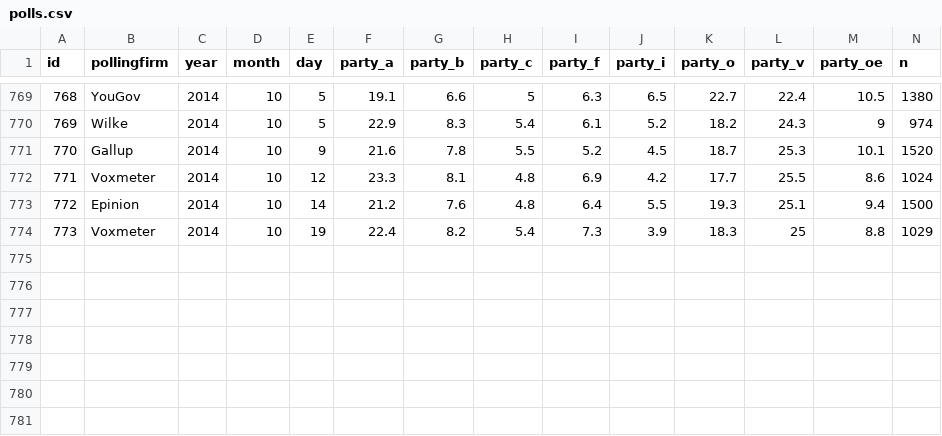
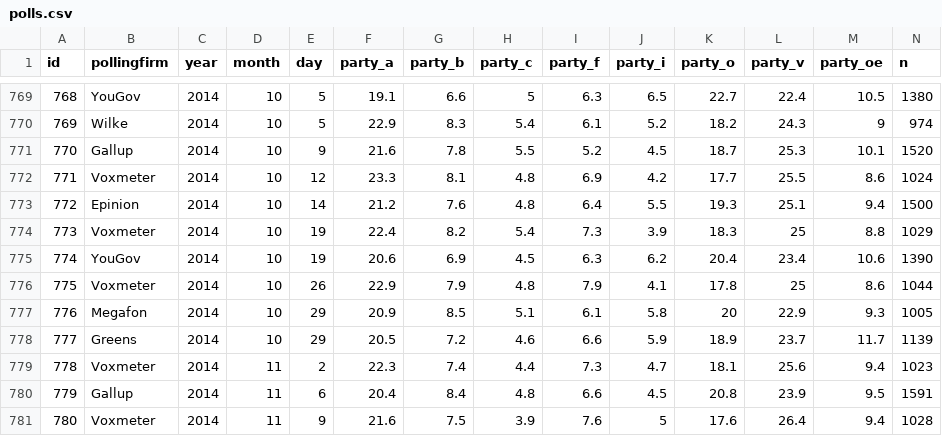
Before and after one commit to erikgahner/polls, a CSV file: polls.csv, drawn as a sheet; only a part is shown, gaps mark what is left out; the diff names each change by its address in the sheet, - before the commit and + after, or states it on an @@ line.

Commit message:
Add polls
Seven polls added.

```diff
--- a/polls.csv
+++ b/polls.csv
+row 775: 774 | YouGov | 2014 | 10 | 19 | 20.6 | 6.9 | 4.5 | 6.3 | 6.2 | 20.4 | 23.4 | 10.6 | 1390
+row 776: 775 | Voxmeter | 2014 | 10 | 26 | 22.9 | 7.9 | 4.8 | 7.9 | 4.1 | 17.8 | 25 | 8.6 | 1044
+row 777: 776 | Megafon | 2014 | 10 | 29 | 20.9 | 8.5 | 5.1 | 6.1 | 5.8 | 20 | 22.9 | 9.3 | 1005
+row 778: 777 | Greens | 2014 | 10 | 29 | 20.5 | 7.2 | 4.6 | 6.6 | 5.9 | 18.9 | 23.7 | 11.7 | 1139
+row 779: 778 | Voxmeter | 2014 | 11 | 2 | 22.3 | 7.4 | 4.4 | 7.3 | 4.7 | 18.1 | 25.6 | 9.4 | 1023
+row 780: 779 | Gallup | 2014 | 11 | 6 | 20.4 | 8.4 | 4.8 | 6.6 | 4.5 | 20.8 | 23.9 | 9.5 | 1591
+row 781: 780 | Voxmeter | 2014 | 11 | 9 | 21.6 | 7.5 | 3.9 | 7.6 | 5 | 17.6 | 26.4 | 9.4 | 1028
```
